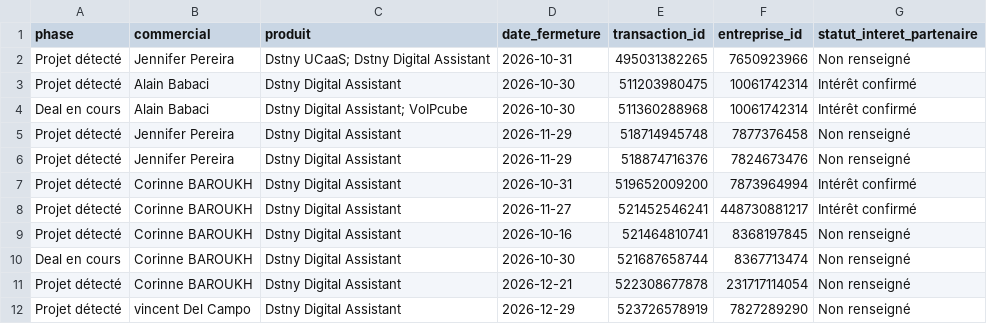
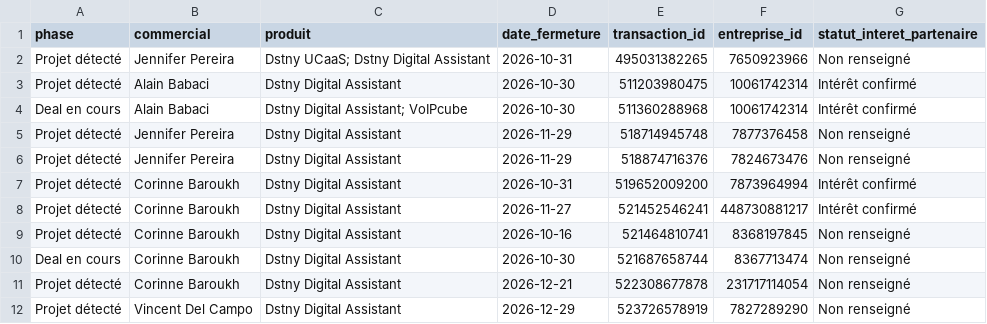
Before and after one commit to brouillercyrille-bit/Claude, a CSV file: challenge-ia/semaines/2026-S40/opportunites-normalisees.csv, drawn as a sheet.

```diff
--- a/challenge-ia/semaines/2026-S40/opportunites-normalisees.csv
+++ b/challenge-ia/semaines/2026-S40/opportunites-normalisees.csv
@@ -6,7 +6,7 @@ Projet détecté,Jennifer Pereira,Dstny Digital Assistant,2026-11-29,51871494574
 Projet détecté,Jennifer Pereira,Dstny Digital Assistant,2026-11-29,518874716376,7824673476,Non renseigné
-Projet détecté,Corinne BAROUKH,Dstny Digital Assistant,2026-10-31,519652009200,7873964994,Intérêt confirmé
-Projet détecté,Corinne BAROUKH,Dstny Digital Assistant,2026-11-27,521452546241,448730881217,Intérêt confirmé
-Projet détecté,Corinne BAROUKH,Dstny Digital Assistant,2026-10-16,521464810741,8368197845,Non renseigné
-Deal en cours,Corinne BAROUKH,Dstny Digital Assistant,2026-10-30,521687658744,8367713474,Non renseigné
-Projet détecté,Corinne BAROUKH,Dstny Digital Assistant,2026-12-21,522308677878,231717114054,Non renseigné
-Projet détecté,vincent Del Campo,Dstny Digital Assistant,2026-12-29,523726578919,7827289290,Non renseigné
+Projet détecté,Corinne Baroukh,Dstny Digital Assistant,2026-10-31,519652009200,7873964994,Intérêt confirmé
+Projet détecté,Corinne Baroukh,Dstny Digital Assistant,2026-11-27,521452546241,448730881217,Intérêt confirmé
+Projet détecté,Corinne Baroukh,Dstny Digital Assistant,2026-10-16,521464810741,8368197845,Non renseigné
+Deal en cours,Corinne Baroukh,Dstny Digital Assistant,2026-10-30,521687658744,8367713474,Non renseigné
+Projet détecté,Corinne Baroukh,Dstny Digital Assistant,2026-12-21,522308677878,231717114054,Non renseigné
+Projet détecté,Vincent Del Campo,Dstny Digital Assistant,2026-12-29,523726578919,7827289290,Non renseigné
```
Also changed, not shown: challenge-ia/historique.csv, 4 other files.
